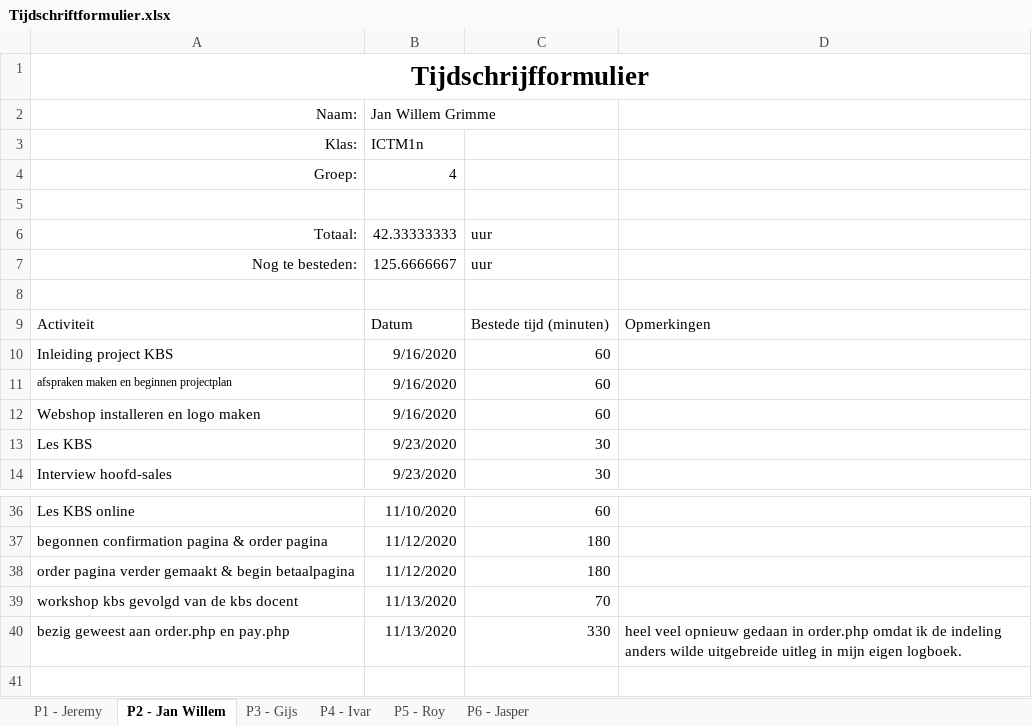
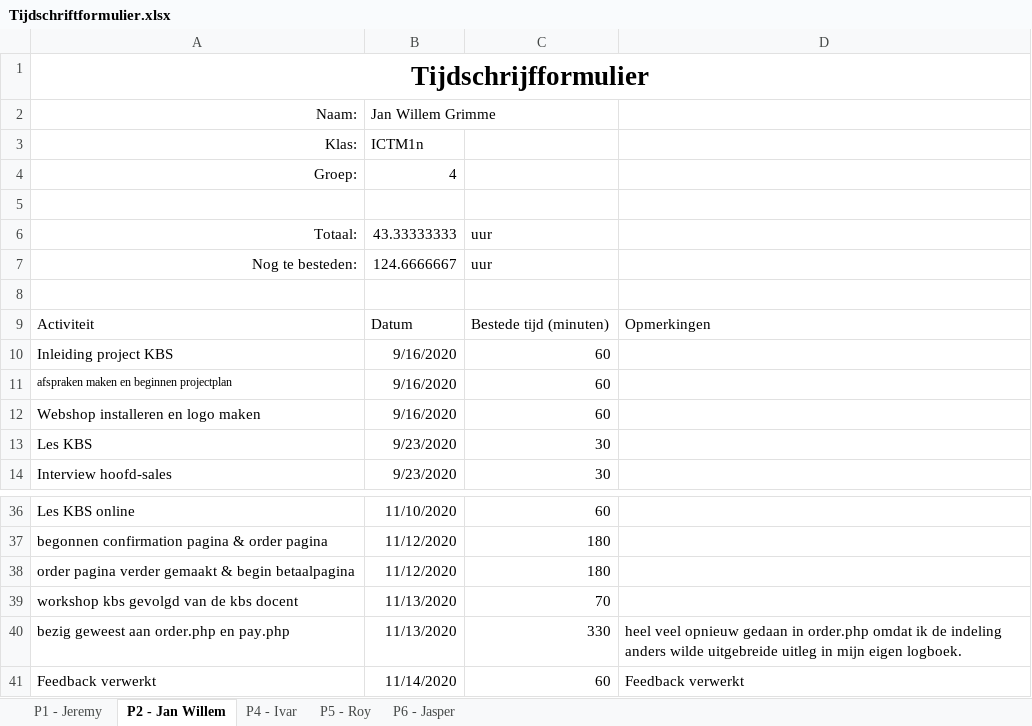
Before and after one commit to thesmallwan123/NerdyGadgets, an Excel workbook: Documenten/Tijdschriftformulier.xlsx, sheet P2 - Jan Willem, drawn as a sheet; only a part is shown, gaps mark what is left out; values as stored, in another font and other column widths than the file's, no borders; table styles not drawn; the diff names each change by its address in the sheet, - before the commit and + after, or states it on an @@ line.

```diff
--- a/Documenten/Tijdschriftformulier.xlsx (sheet P2 - Jan Willem)
+++ b/Documenten/Tijdschriftformulier.xlsx (sheet P2 - Jan Willem)
-sheet tab: P3 - Gijs
-B6 (Jan Willem Grimme): 42.33333333
+B6 (Jan Willem Grimme): 43.33333333
-B7 (Jan Willem Grimme): 125.6666667
+B7 (Jan Willem Grimme): 124.6666667
+row 41: Feedback verwerkt | 11/14/2020 | 60 | Feedback verwerkt
```
Also changed, not shown: sheet P1 - Jeremy, sheet P4 - Ivar.
